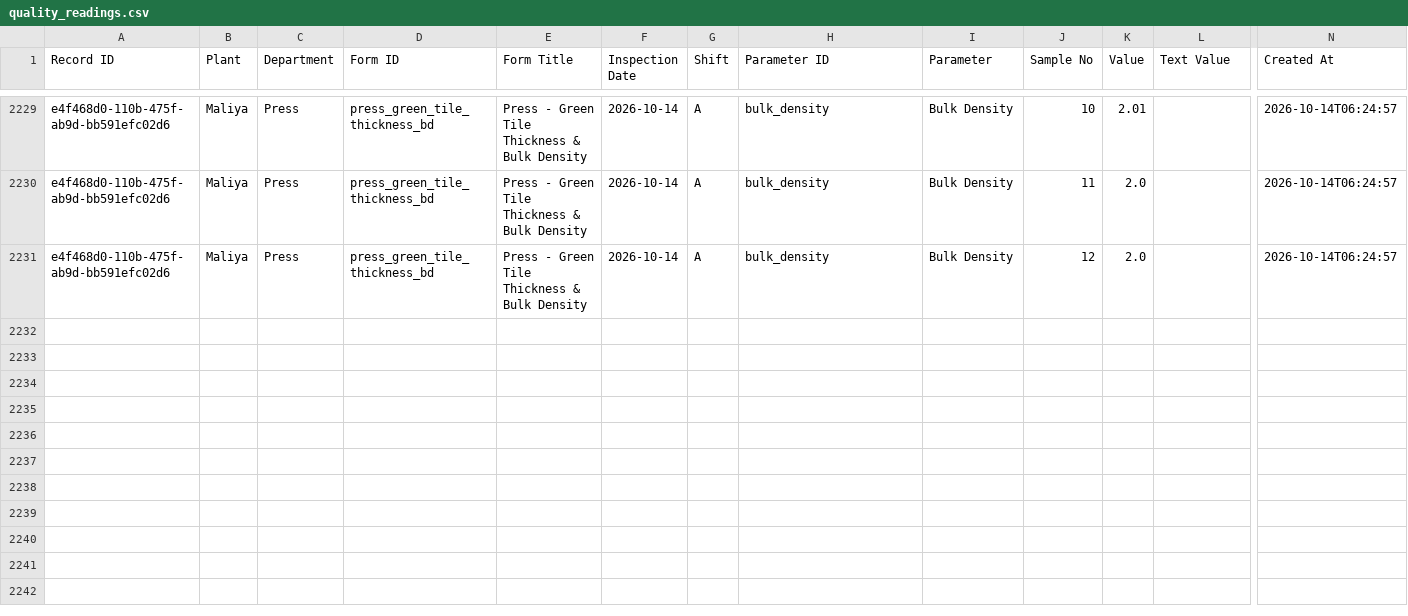
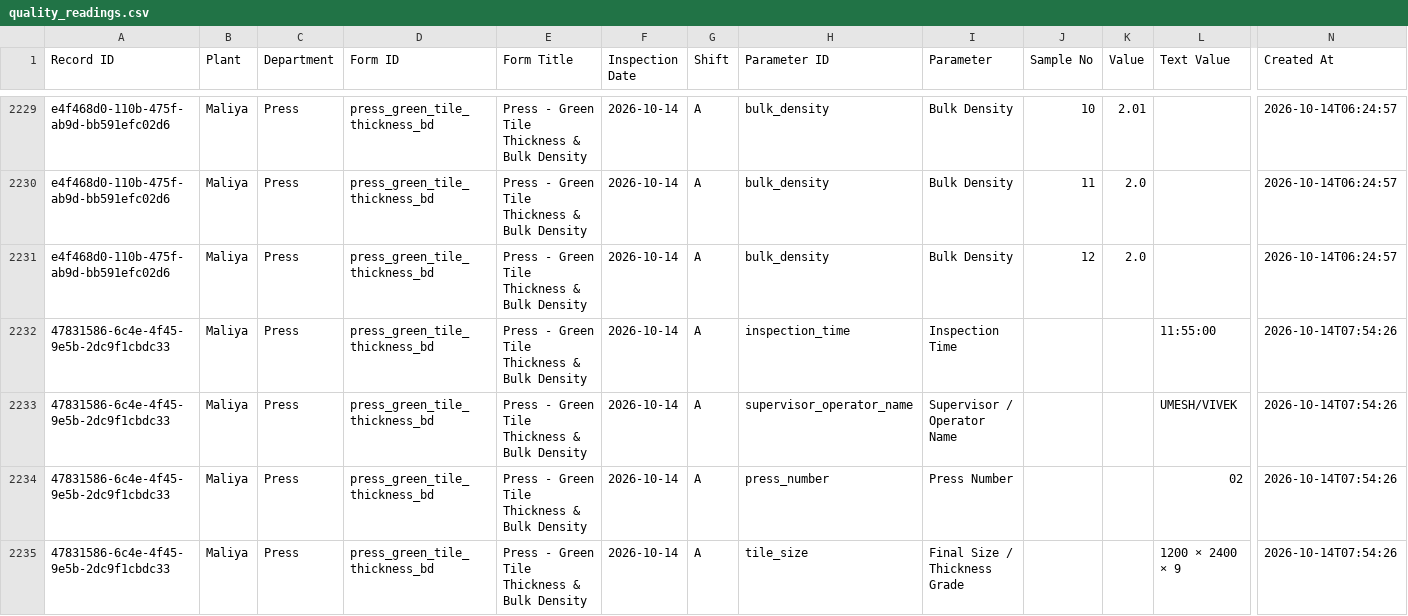
Before and after one commit to data-analyst-simpolo/SPC-Analysis, a CSV file: data/quality_readings.csv, drawn as a sheet; only a part is shown, gaps mark what is left out; rows hold the shown columns only; the diff names each change by its address in the sheet, - before the commit and + after, or states it on an @@ line.

Commit message:
Append SPC inspection

```diff
--- a/data/quality_readings.csv
+++ b/data/quality_readings.csv
+row 2232: 47831586-6c4e-4f45-9e5b-2dc9f1cbdc33 | Maliya | Press | press_green_tile_thickness_bd | Press - Green Tile Thickness & Bulk Density | 2026-10-14 | A | inspection_time | Inspection Time |  |  | 11:55:00 | 2026-10-14T07:54:26
+row 2233: 47831586-6c4e-4f45-9e5b-2dc9f1cbdc33 | Maliya | Press | press_green_tile_thickness_bd | Press - Green Tile Thickness & Bulk Density | 2026-10-14 | A | supervisor_operator_name | Supervisor / Operator Name |  |  | UMESH/VIVEK | 2026-10-14T07:54:26
+row 2234: 47831586-6c4e-4f45-9e5b-2dc9f1cbdc33 | Maliya | Press | press_green_tile_thickness_bd | Press - Green Tile Thickness & Bulk Density | 2026-10-14 | A | press_number | Press Number |  |  | 02 | 2026-10-14T07:54:26
+row 2235: 47831586-6c4e-4f45-9e5b-2dc9f1cbdc33 | Maliya | Press | press_green_tile_thickness_bd | Press - Green Tile Thickness & Bulk Density | 2026-10-14 | A | tile_size | Final Size / Thickness Grade |  |  | 1200 × 2400 × 9 | 2026-10-14T07:54:26
```
